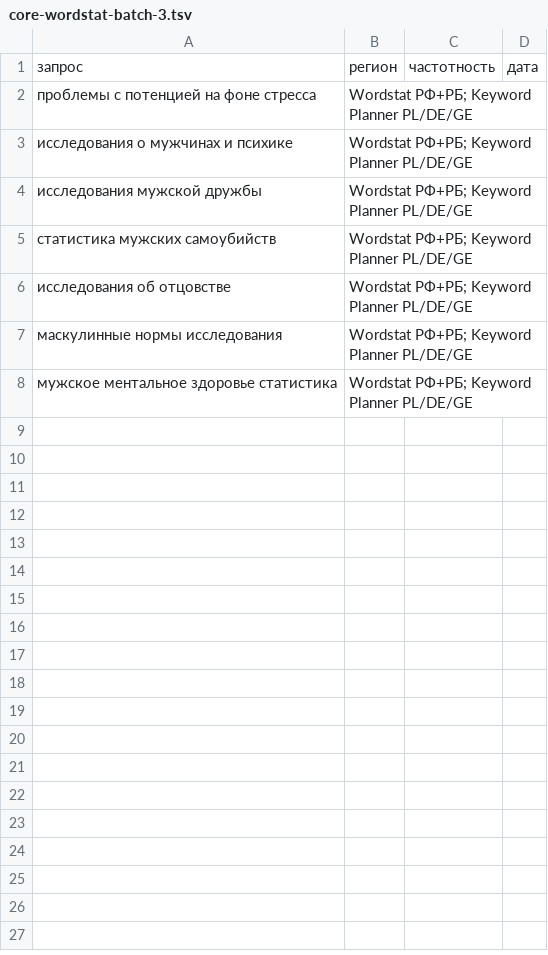
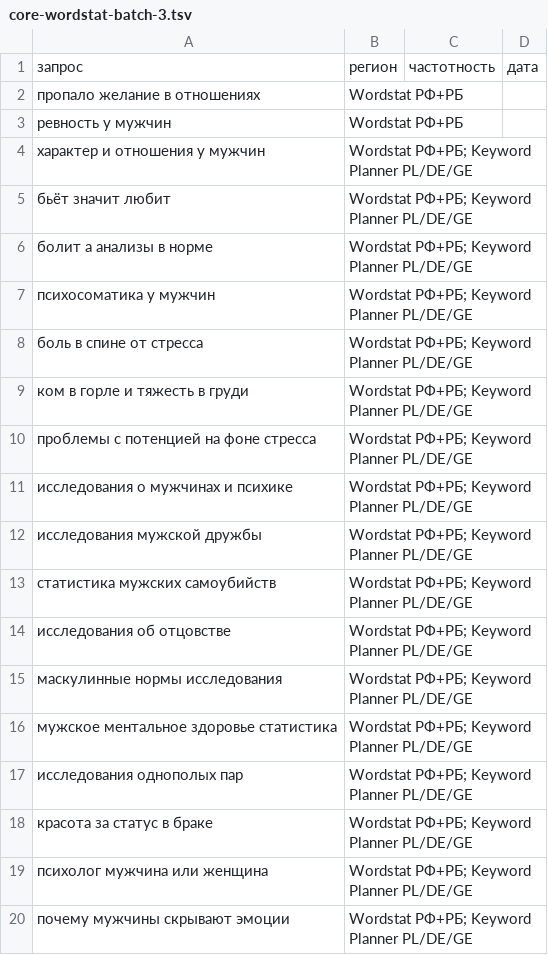
Before and after one commit to vkrbt/menenvlanding, a TSV file: seo/core-wordstat-batch-3.tsv, drawn as a sheet; the diff names each change by its address in the sheet, - before the commit and + after, or states it on an @@ line.

```diff
--- a/seo/core-wordstat-batch-3.tsv
+++ b/seo/core-wordstat-batch-3.tsv
+row 2: пропало желание в отношениях | Wordstat РФ+РБ
+row 3: ревность у мужчин | Wordstat РФ+РБ
+row 4: характер и отношения у мужчин | Wordstat РФ+РБ; Keyword Planner PL/DE/GE
+row 5: бьёт значит любит | Wordstat РФ+РБ; Keyword Planner PL/DE/GE
+row 6: болит а анализы в норме | Wordstat РФ+РБ; Keyword Planner PL/DE/GE
+row 7: психосоматика у мужчин | Wordstat РФ+РБ; Keyword Planner PL/DE/GE
+row 8: боль в спине от стресса | Wordstat РФ+РБ; Keyword Planner PL/DE/GE
+row 9: ком в горле и тяжесть в груди | Wordstat РФ+РБ; Keyword Planner PL/DE/GE
+row 17: исследования однополых пар | Wordstat РФ+РБ; Keyword Planner PL/DE/GE
+row 18: красота за статус в браке | Wordstat РФ+РБ; Keyword Planner PL/DE/GE
+row 19: психолог мужчина или женщина | Wordstat РФ+РБ; Keyword Planner PL/DE/GE
+row 20: почему мужчины скрывают эмоции | Wordstat РФ+РБ; Keyword Planner PL/DE/GE
```
Also changed, not shown: seo/core-wordstat-batch-1.tsv, seo/core-wordstat-batch-2.tsv.
